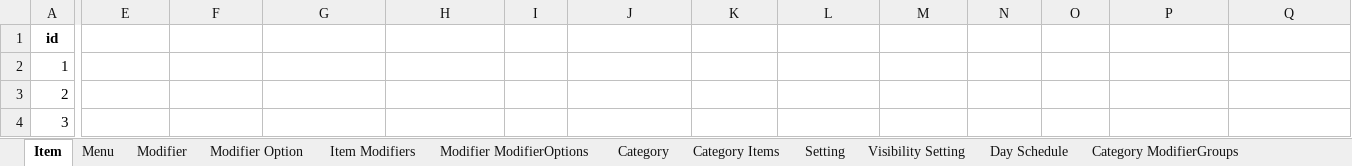
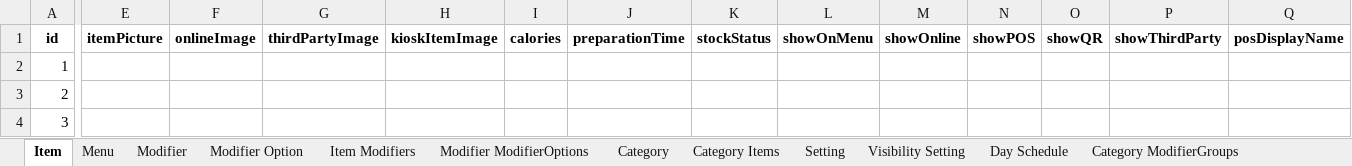
Before and after one commit to hasanataio/AIODataexport, an Excel workbook: heartland_exported.xlsx, sheet Item, drawn as a sheet; only a part is shown, gaps mark what is left out; values as stored, in another font and other column widths than the file's, no borders; the diff covers the shown part only; the diff names each change by its address in the sheet, - before the commit and + after, or states it on an @@ line.

```diff
--- a/heartland_exported.xlsx (sheet Item)
+++ b/heartland_exported.xlsx (sheet Item)
-E1: (empty)
+E1: itemPicture
-F1: (empty)
+F1: onlineImage
-G1: (empty)
+G1: thirdPartyImage
-H1: (empty)
+H1: kioskItemImage
-I1: (empty)
+I1: calories
-J1: (empty)
+J1: preparationTime
-K1: (empty)
+K1: stockStatus
-L1: (empty)
+L1: showOnMenu
-M1: (empty)
+M1: showOnline
-N1: (empty)
+N1: showPOS
-O1: (empty)
+O1: showQR
-P1: (empty)
+P1: showThirdParty
-Q1: (empty)
+Q1: posDisplayName
```
Also changed, not shown: 19 edited cells elsewhere in this sheet, sheet Modifier, sheet Category, sheet Menu, sheet Modifier ModifierOptions, sheet Item Modifiers, sheet Category Items, Menu.xlsx, Mijos Menu AIO.xlsx, 12 other files.
